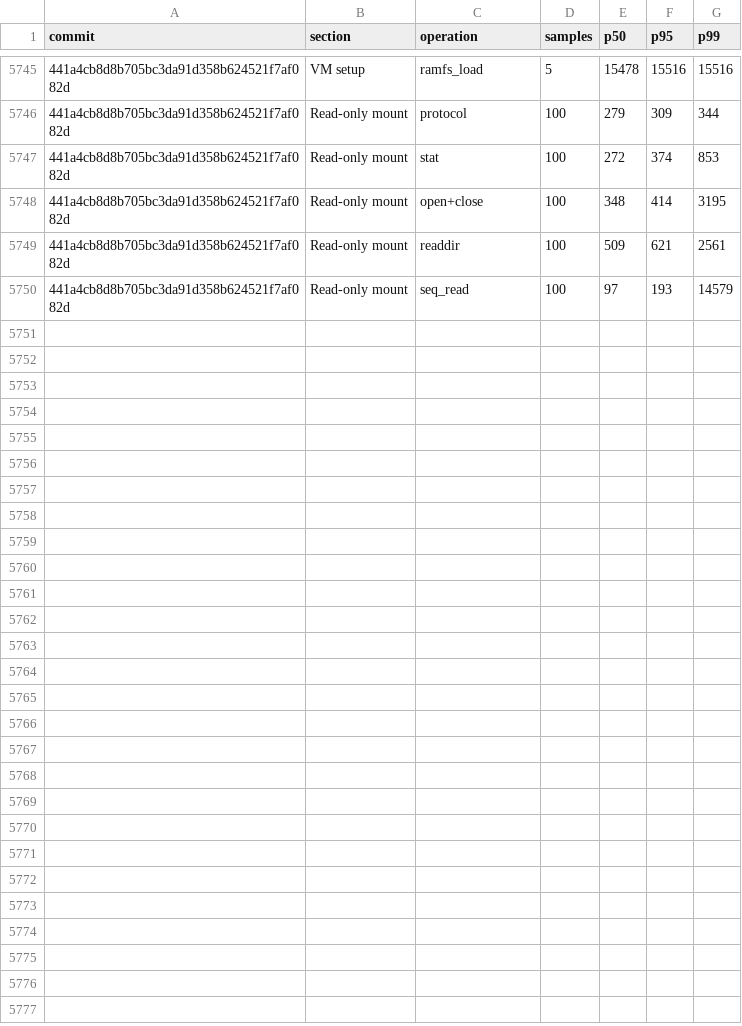
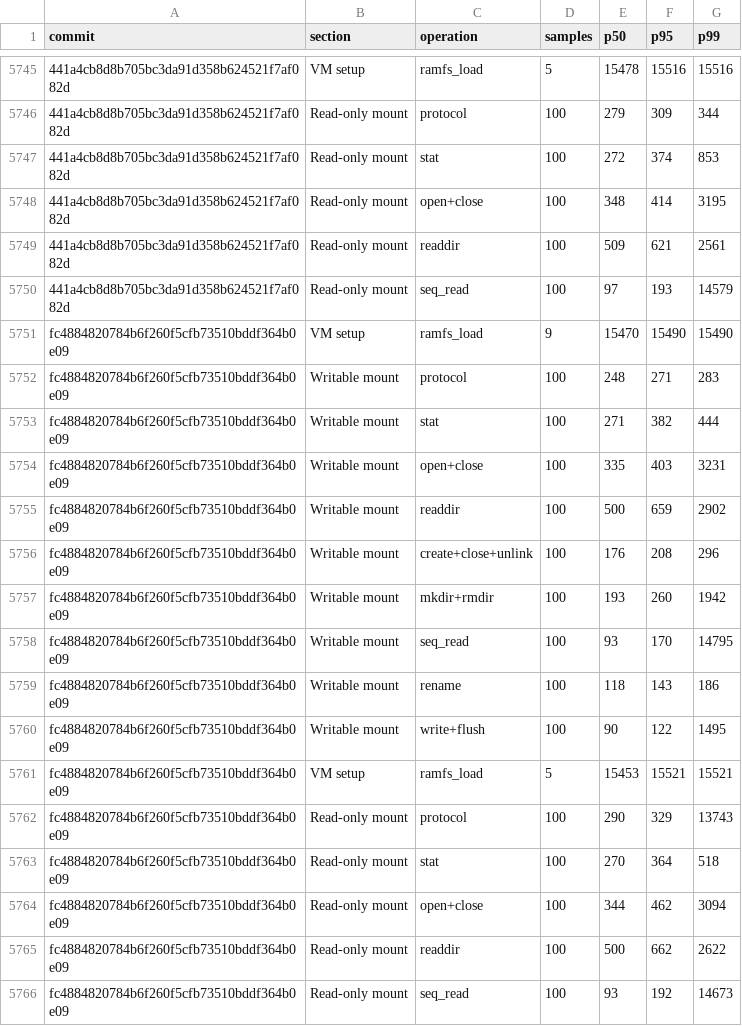
Before and after one commit to nanvix/nanvix, a CSV file: www/bench/data/windows-baremetal/nanvix_bench_vfs_bench_standalone_microvm_X64.csv, drawn as a sheet; only a part is shown, gaps mark what is left out; the diff names each change by its address in the sheet, - before the commit and + after, or states it on an @@ line.

```diff
--- a/www/bench/data/windows-baremetal/nanvix_bench_vfs_bench_standalone_microvm_X64.csv
+++ b/www/bench/data/windows-baremetal/nanvix_bench_vfs_bench_standalone_microvm_X64.csv
+row 5751: fc4884820784b6f260f5cfb73510bddf364b0e09 | VM setup | ramfs_load | 9 | 15470 | 15490 | 15490
+row 5752: fc4884820784b6f260f5cfb73510bddf364b0e09 | Writable mount | protocol | 100 | 248 | 271 | 283
+row 5753: fc4884820784b6f260f5cfb73510bddf364b0e09 | Writable mount | stat | 100 | 271 | 382 | 444
+row 5754: fc4884820784b6f260f5cfb73510bddf364b0e09 | Writable mount | open+close | 100 | 335 | 403 | 3231
+row 5755: fc4884820784b6f260f5cfb73510bddf364b0e09 | Writable mount | readdir | 100 | 500 | 659 | 2902
+row 5756: fc4884820784b6f260f5cfb73510bddf364b0e09 | Writable mount | create+close+unlink | 100 | 176 | 208 | 296
+row 5757: fc4884820784b6f260f5cfb73510bddf364b0e09 | Writable mount | mkdir+rmdir | 100 | 193 | 260 | 1942
+row 5758: fc4884820784b6f260f5cfb73510bddf364b0e09 | Writable mount | seq_read | 100 | 93 | 170 | 14795
+row 5759: fc4884820784b6f260f5cfb73510bddf364b0e09 | Writable mount | rename | 100 | 118 | 143 | 186
+row 5760: fc4884820784b6f260f5cfb73510bddf364b0e09 | Writable mount | write+flush | 100 | 90 | 122 | 1495
+row 5761: fc4884820784b6f260f5cfb73510bddf364b0e09 | VM setup | ramfs_load | 5 | 15453 | 15521 | 15521
+row 5762: fc4884820784b6f260f5cfb73510bddf364b0e09 | Read-only mount | protocol | 100 | 290 | 329 | 13743
+row 5763: fc4884820784b6f260f5cfb73510bddf364b0e09 | Read-only mount | stat | 100 | 270 | 364 | 518
+row 5764: fc4884820784b6f260f5cfb73510bddf364b0e09 | Read-only mount | open+close | 100 | 344 | 462 | 3094
+row 5765: fc4884820784b6f260f5cfb73510bddf364b0e09 | Read-only mount | readdir | 100 | 500 | 662 | 2622
+row 5766: fc4884820784b6f260f5cfb73510bddf364b0e09 | Read-only mount | seq_read | 100 | 93 | 192 | 14673
```
Also changed, not shown: www/bench/data/windows-baremetal/nanvix_bench_snapshot_restore_standalone_microvm_X64.csv, www/bench/data/windows-baremetal/nanvix_bench_syscall_bench_standalone_microvm_X64.csv, 6 other files.
